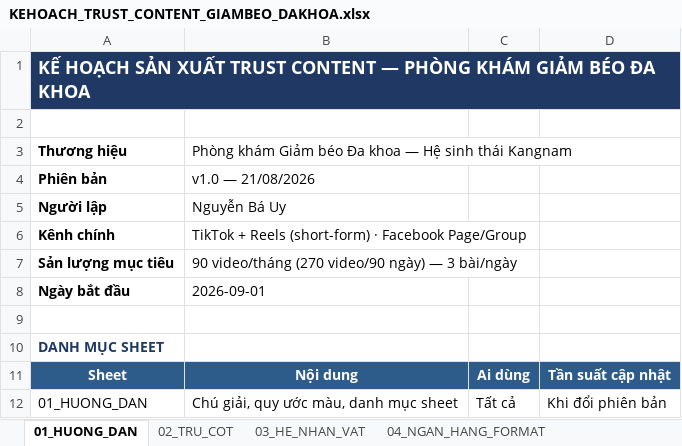
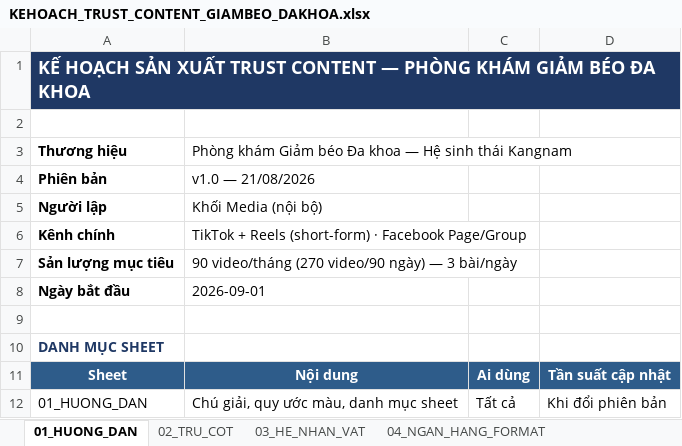
Before and after one commit to huudinh/Agent-Media, an Excel workbook: documents/KEHOACH_TRUST_CONTENT_GIAMBEO_DAKHOA.xlsx, sheet 01_HUONG_DAN, drawn as a sheet; only a part is shown; values as stored, in another font and other column widths than the file's, no borders; charts and pictures not drawn; the diff names each change by its address in the sheet, - before the commit and + after, or states it on an @@ line.

```diff
--- a/documents/KEHOACH_TRUST_CONTENT_GIAMBEO_DAKHOA.xlsx (sheet 01_HUONG_DAN)
+++ b/documents/KEHOACH_TRUST_CONTENT_GIAMBEO_DAKHOA.xlsx (sheet 01_HUONG_DAN)
-B5: Nguyễn Bá Uy
+B5: Khối Media (nội bộ)
```
Also changed, not shown: 3 other files.
